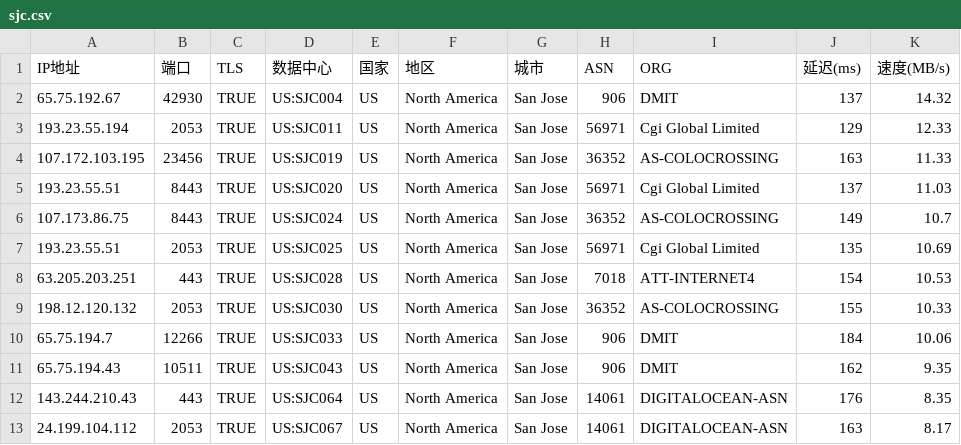
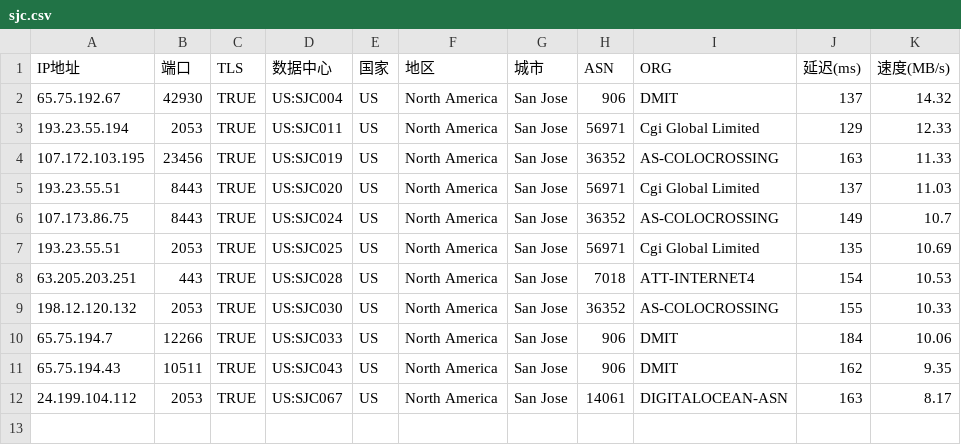
Before and after one commit to marine19811006/marine, a CSV file: sjc.csv, drawn as a sheet; the diff names each change by its address in the sheet, - before the commit and + after, or states it on an @@ line.

Commit message:
Update sjc.csv

```diff
--- a/sjc.csv
+++ b/sjc.csv
-row 12: 143.244.210.43 | 443 | TRUE | US:SJC064 | US | North America | San Jose | 14061 | DIGITALOCEAN-ASN | 176 | 8.35
```
